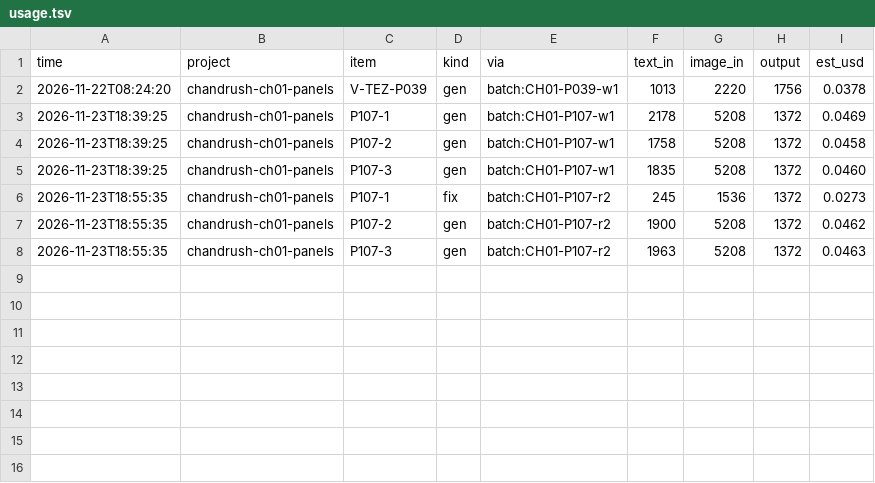
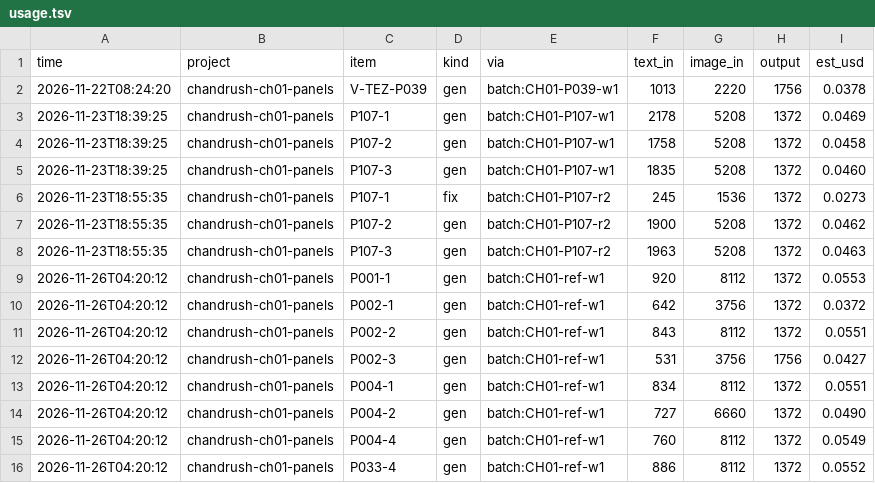
Before and after one commit to akashch1013/Ankush-Project, a TSV file: Tasks/FInalChangesTask/CH01/usage.tsv, drawn as a sheet; the diff names each change by its address in the sheet, - before the commit and + after, or states it on an @@ line.

```diff
--- a/Tasks/FInalChangesTask/CH01/usage.tsv
+++ b/Tasks/FInalChangesTask/CH01/usage.tsv
+row 9: 2026-11-26T04:20:12 | chandrush-ch01-panels | P001-1 | gen | batch:CH01-ref-w1 | 920 | 8112 | 1372 | 0.0553
+row 10: 2026-11-26T04:20:12 | chandrush-ch01-panels | P002-1 | gen | batch:CH01-ref-w1 | 642 | 3756 | 1372 | 0.0372
+row 11: 2026-11-26T04:20:12 | chandrush-ch01-panels | P002-2 | gen | batch:CH01-ref-w1 | 843 | 8112 | 1372 | 0.0551
+row 12: 2026-11-26T04:20:12 | chandrush-ch01-panels | P002-3 | gen | batch:CH01-ref-w1 | 531 | 3756 | 1756 | 0.0427
+row 13: 2026-11-26T04:20:12 | chandrush-ch01-panels | P004-1 | gen | batch:CH01-ref-w1 | 834 | 8112 | 1372 | 0.0551
+row 14: 2026-11-26T04:20:12 | chandrush-ch01-panels | P004-2 | gen | batch:CH01-ref-w1 | 727 | 6660 | 1372 | 0.0490
+row 15: 2026-11-26T04:20:12 | chandrush-ch01-panels | P004-4 | gen | batch:CH01-ref-w1 | 760 | 8112 | 1372 | 0.0549
+row 16: 2026-11-26T04:20:12 | chandrush-ch01-panels | P033-4 | gen | batch:CH01-ref-w1 | 886 | 8112 | 1372 | 0.0552
```
Also changed, not shown: Tasks/pipeline/usage-all.tsv, 21 other files.
